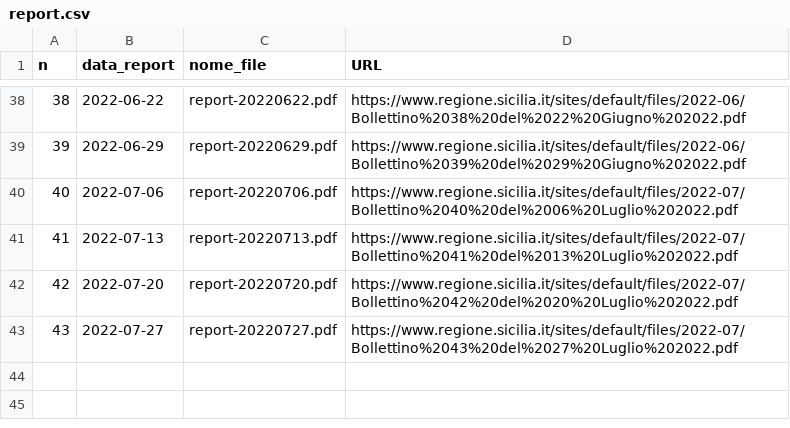
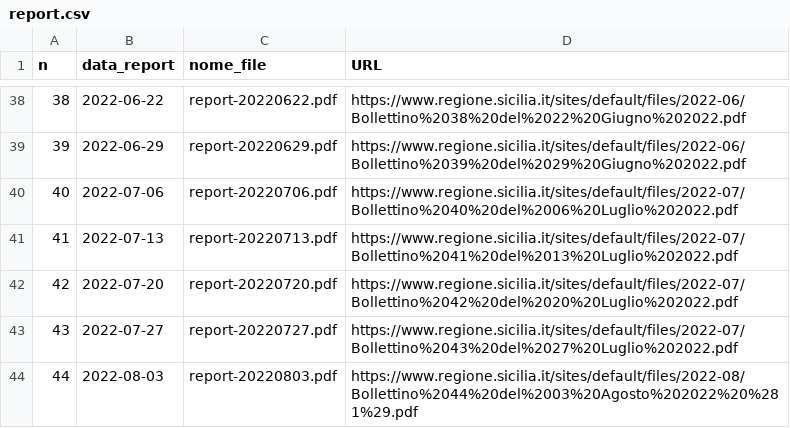
Before and after one commit to opendatasicilia/covid-open-report-sicilia, a CSV file: download/report.csv, drawn as a sheet; only a part is shown, gaps mark what is left out; the diff names each change by its address in the sheet, - before the commit and + after, or states it on an @@ line.

```diff
--- a/download/report.csv
+++ b/download/report.csv
+row 44: 44 | 2022-08-03 | report-20220803.pdf | https://www.regione.sicilia.it/sites/default/files/2022-08/Bollettino%2044%20del%2003%20Agosto%202022%20%281%29.pdf
```
Also changed, not shown: 6 other files.
